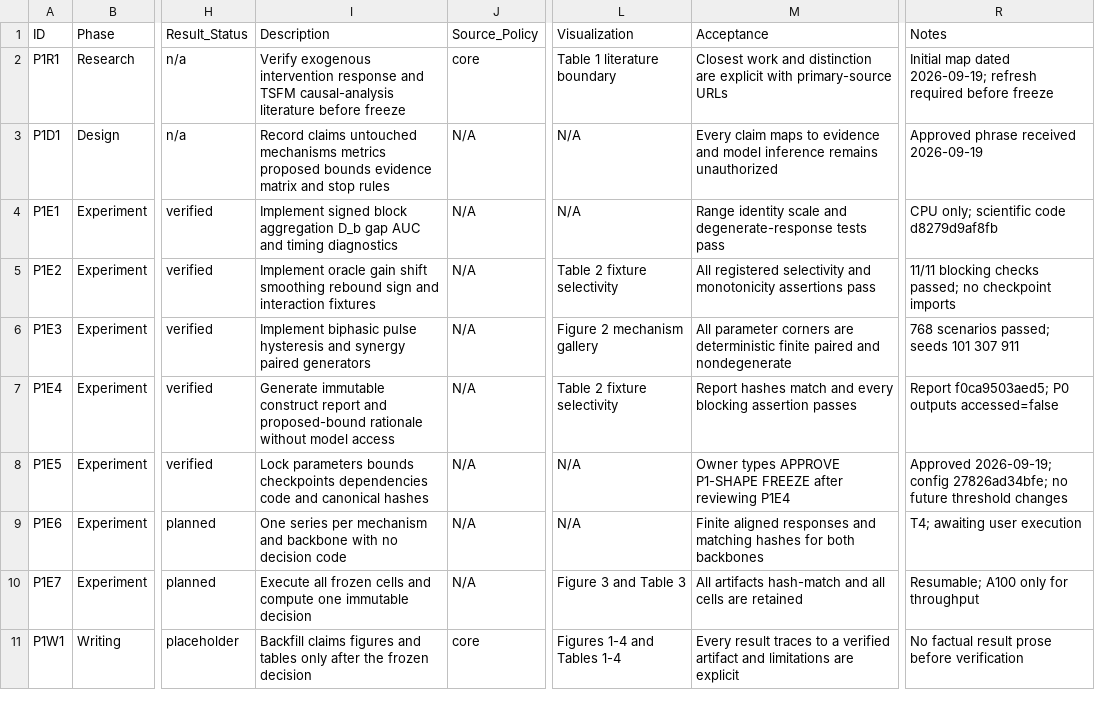
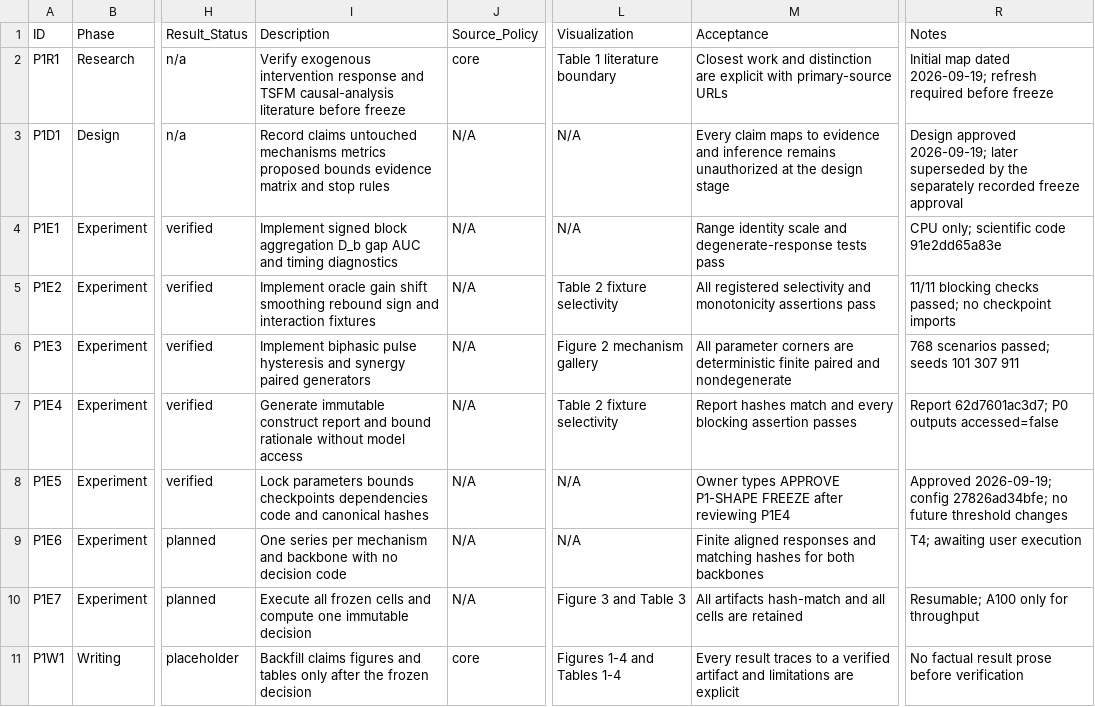
Before and after one commit to FlyMe2star/tsfm-covariate-faithfulness, a CSV file: issues/2026-09-19_p1-shape.csv, drawn as a sheet; only a part is shown, gaps mark what is left out; the diff names each change by its address in the sheet, - before the commit and + after, or states it on an @@ line.

Commit message:
Archive verified P1-SHAPE construct evidence

```diff
--- a/issues/2026-09-19_p1-shape.csv
+++ b/issues/2026-09-19_p1-shape.csv
-M3 (Acceptance): …evidence and model inference remains unauthorized
+M3 (Acceptance): …evidence and inference remains unauthorized at the design stage
-R3 (Notes): Approved phrase received 2026-09-19
+R3 (Notes): Design approved 2026-09-19; later superseded by the separately recorded freeze approval
-R4 (Notes): CPU only; scientific code d8279d9af8fb
+R4 (Notes): CPU only; scientific code 91e2dd65a83e
-I7 (Description): …report and proposed-bound rationale without…
+I7 (Description): …report and bound rationale without…
-R7 (Notes): Report f0ca9503aed5; P0 outputs…
+R7 (Notes): Report 62d7601ac3d7; P0 outputs…
```
Also changed, not shown: notes/design/p1-shape-experiment-matrix.csv, 4 other files.
